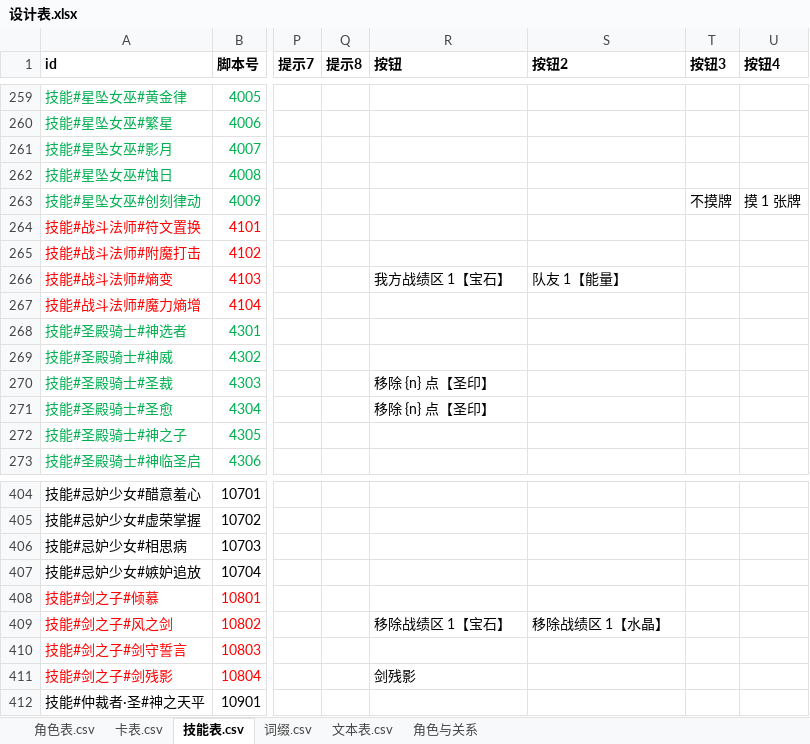
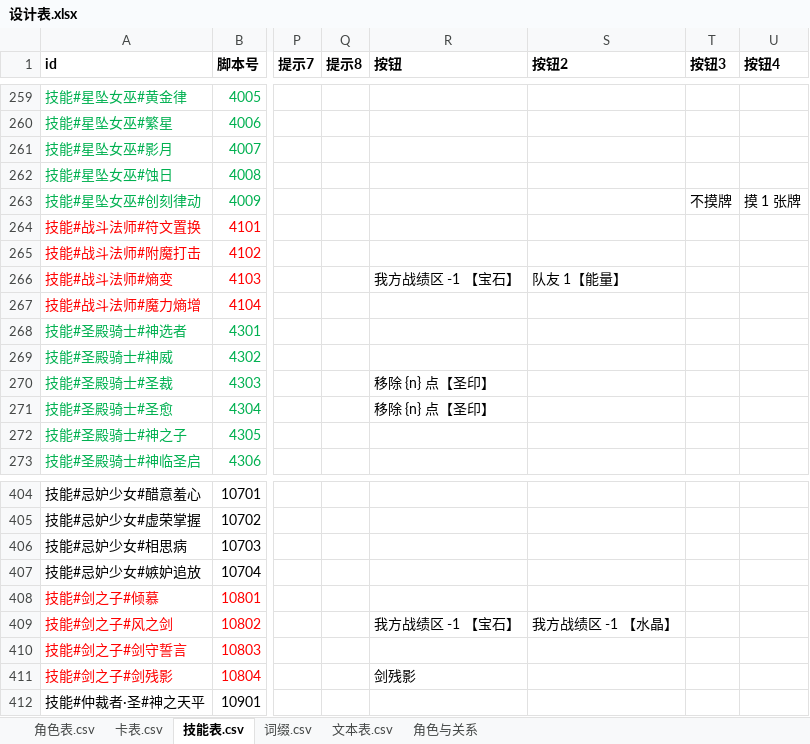
Before and after one commit to johnnash2017/xianyu_xingbei, an Excel workbook: Table/Design/设计表.xlsx, sheet 技能表.csv, drawn as a sheet; only a part is shown, gaps mark what is left out; values as stored, in another font and other column widths than the file's, no borders; the diff names each change by its address in the sheet, - before the commit and + after, or states it on an @@ line.

Commit message:
星石数量统一阿拉伯数字与 +/- 号
- 文本表：删除共用的「一个【宝石】/一个【水晶】」，拆成
  购买用 通用_星石_战绩区加一宝石/加一水晶（+1），
  伏魔境用 通用_星石_我方战绩区减一宝石/减一水晶（我方战绩区 -1 【宝石】/-1 【水晶】）。
- 合成四条改成 -3【水晶】/-2【水晶】-1【宝石】/-1【水晶】-2【宝石】/-3【宝石】。
- 技能表：10802 风之剑按钮改成「我方战绩区 -1 【宝石】/-1 【水晶】」；
  4103 熵变按钮改成「我方战绩区 -1 【宝石】」。
- 3106 胜利交响诗的「提炼1个【水晶】/【宝石】」不动：提炼是移动星石，不是加减。
- 消耗/支付的提示句不动。

```diff
--- a/Table/Design/设计表.xlsx (sheet 技能表.csv)
+++ b/Table/Design/设计表.xlsx (sheet 技能表.csv)
-R266 (按钮): 我方战绩区 1【宝石】
+R266 (按钮): 我方战绩区 -1 【宝石】
-R409 (按钮): 移除战绩区 1【宝石】
+R409 (按钮): 我方战绩区 -1 【宝石】
-S409 (按钮2): 移除战绩区 1【水晶】
+S409 (按钮2): 我方战绩区 -1 【水晶】
```
Also changed, not shown: sheet 文本表.csv, 5 other files.
